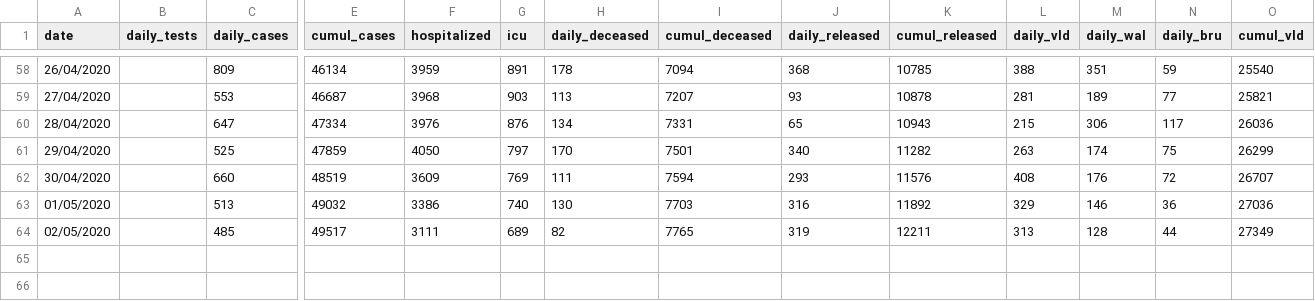
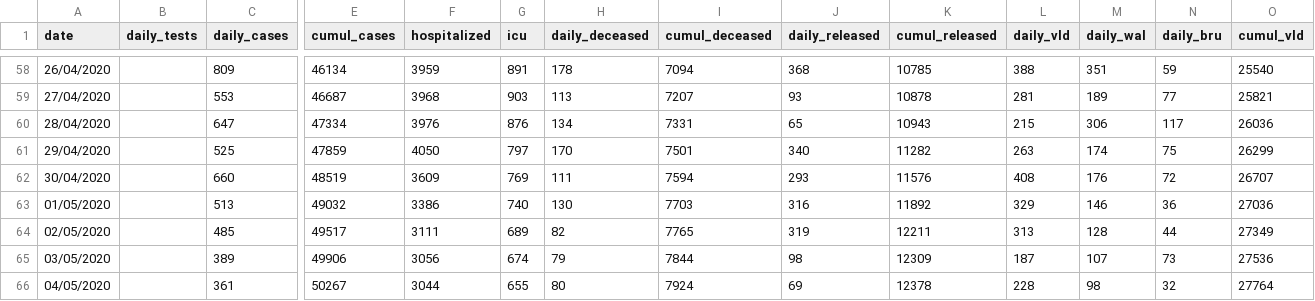
Before and after one commit to eschnou/covid19-be, a CSV file: covid19-belgium.csv, drawn as a sheet; only a part is shown, gaps mark what is left out; rows hold the shown columns only; the diff names each change by its address in the sheet, - before the commit and + after, or states it on an @@ line.

Commit message:
added data from april 3 & 4

```diff
--- a/covid19-belgium.csv
+++ b/covid19-belgium.csv
+row 65: 03/05/2020 |  | 389 | 49906 | 3056 | 674 | 79 | 7844 | 98 | 12309 | 187 | 107 | 73 | 27536
+row 66: 04/05/2020 |  | 361 | 50267 | 3044 | 655 | 80 | 7924 | 69 | 12378 | 228 | 98 | 32 | 27764
```
Also changed, not shown: 1 other file.
